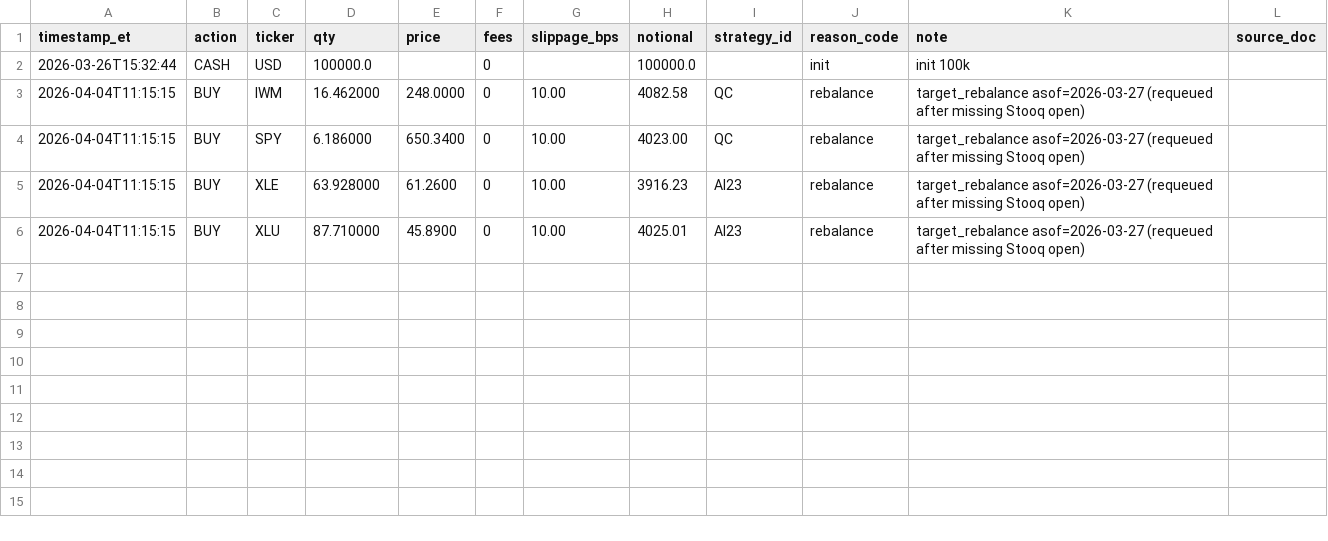
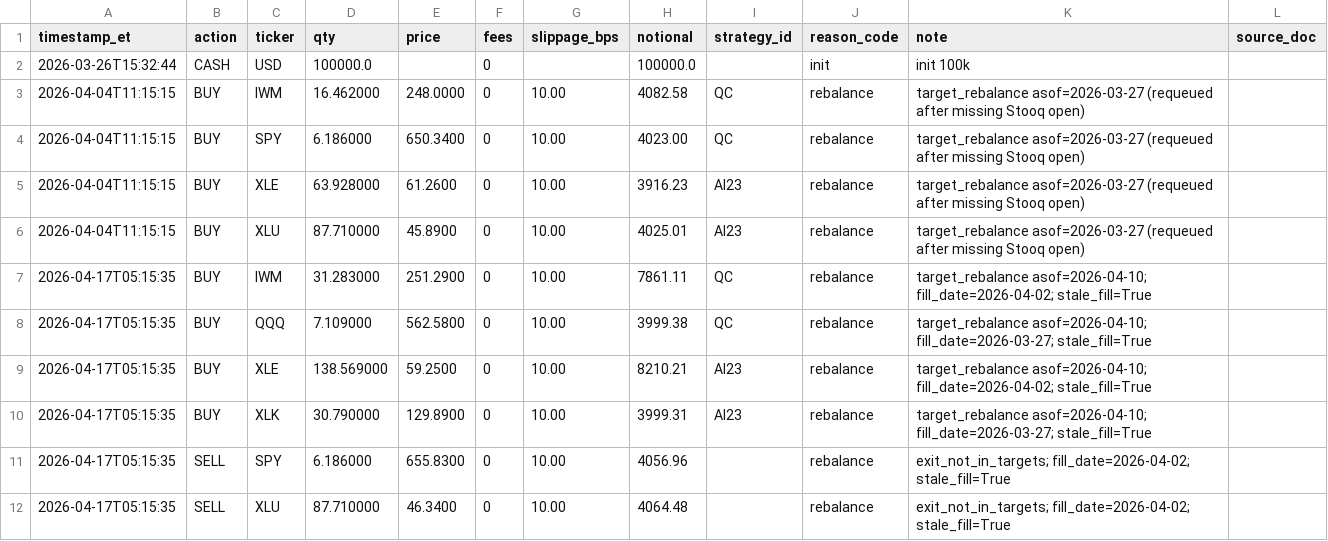
Before and after one commit to michaelmu/investment-research, a CSV file: paper/ledger.csv, drawn as a sheet; the diff names each change by its address in the sheet, - before the commit and + after, or states it on an @@ line.

Commit message:
Resolve stuck pending orders with stale-price fallback fills

```diff
--- a/paper/ledger.csv
+++ b/paper/ledger.csv
+row 7: 2026-04-17T05:15:35 | BUY | IWM | 31.283000 | 251.2900 | 0 | 10.00 | 7861.11 | QC | rebalance | target_rebalance asof=2026-04-10; fill_date=2026-04-02; stale_fill=True
+row 8: 2026-04-17T05:15:35 | BUY | QQQ | 7.109000 | 562.5800 | 0 | 10.00 | 3999.38 | QC | rebalance | target_rebalance asof=2026-04-10; fill_date=2026-03-27; stale_fill=True
+row 9: 2026-04-17T05:15:35 | BUY | XLE | 138.569000 | 59.2500 | 0 | 10.00 | 8210.21 | AI23 | rebalance | target_rebalance asof=2026-04-10; fill_date=2026-04-02; stale_fill=True
+row 10: 2026-04-17T05:15:35 | BUY | XLK | 30.790000 | 129.8900 | 0 | 10.00 | 3999.31 | AI23 | rebalance | target_rebalance asof=2026-04-10; fill_date=2026-03-27; stale_fill=True
+row 11: 2026-04-17T05:15:35 | SELL | SPY | 6.186000 | 655.8300 | 0 | 10.00 | 4056.96 |  | rebalance | exit_not_in_targets; fill_date=2026-04-02; stale_fill=True
+row 12: 2026-04-17T05:15:35 | SELL | XLU | 87.710000 | 46.3400 | 0 | 10.00 | 4064.48 |  | rebalance | exit_not_in_targets; fill_date=2026-04-02; stale_fill=True
```
Also changed, not shown: paper/cash.csv, paper/nav.csv, 2 other files.
